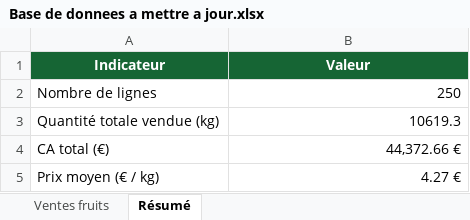
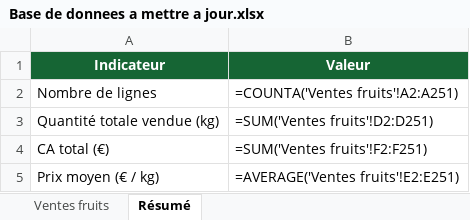
Before and after one commit to melaniebillonre/Test_candidature_data, an Excel workbook: Base de donnees a mettre a jour.xlsx, sheet Résumé, drawn as a sheet; values as stored, in another font and other column widths than the file's, no borders; formulas without a stored value are shown as written; the diff names each change by its address in the sheet, - before the commit and + after, or states it on an @@ line.

```diff
--- a/Base de donnees a mettre a jour.xlsx (sheet Résumé)
+++ b/Base de donnees a mettre a jour.xlsx (sheet Résumé)
-B2 (Valeur): 250
+B2 (Valeur): =COUNTA('Ventes fruits'!A2:A251)
-B3 (Valeur): 10619.3
+B3 (Valeur): =SUM('Ventes fruits'!D2:D251)
-B4 (Valeur): 44,372.66 €
+B4 (Valeur): =SUM('Ventes fruits'!F2:F251)
-B5 (Valeur): 4.27 €
+B5 (Valeur): =AVERAGE('Ventes fruits'!E2:E251)
```
Also changed, not shown: sheet Ventes fruits.
